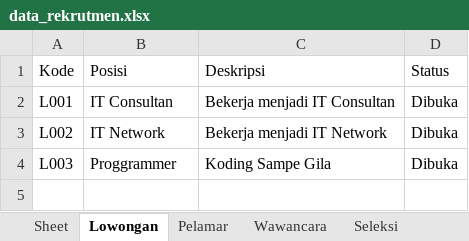
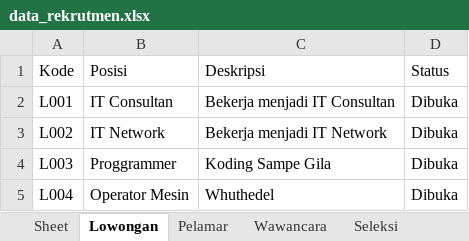
Before and after one commit to College-Project-s/Python-UAS-Semester1, an Excel workbook: data_rekrutmen.xlsx, sheet Lowongan, drawn as a sheet; values as stored, in another font and other column widths than the file's, no borders; the diff names each change by its address in the sheet, - before the commit and + after, or states it on an @@ line.

Commit message:
🔄️ Update edit & delete function Lowongan

```diff
--- a/data_rekrutmen.xlsx (sheet Lowongan)
+++ b/data_rekrutmen.xlsx (sheet Lowongan)
+row 5: L004 | Operator Mesin | Whuthedel | Dibuka
```
Also changed, not shown: 2 other files.
